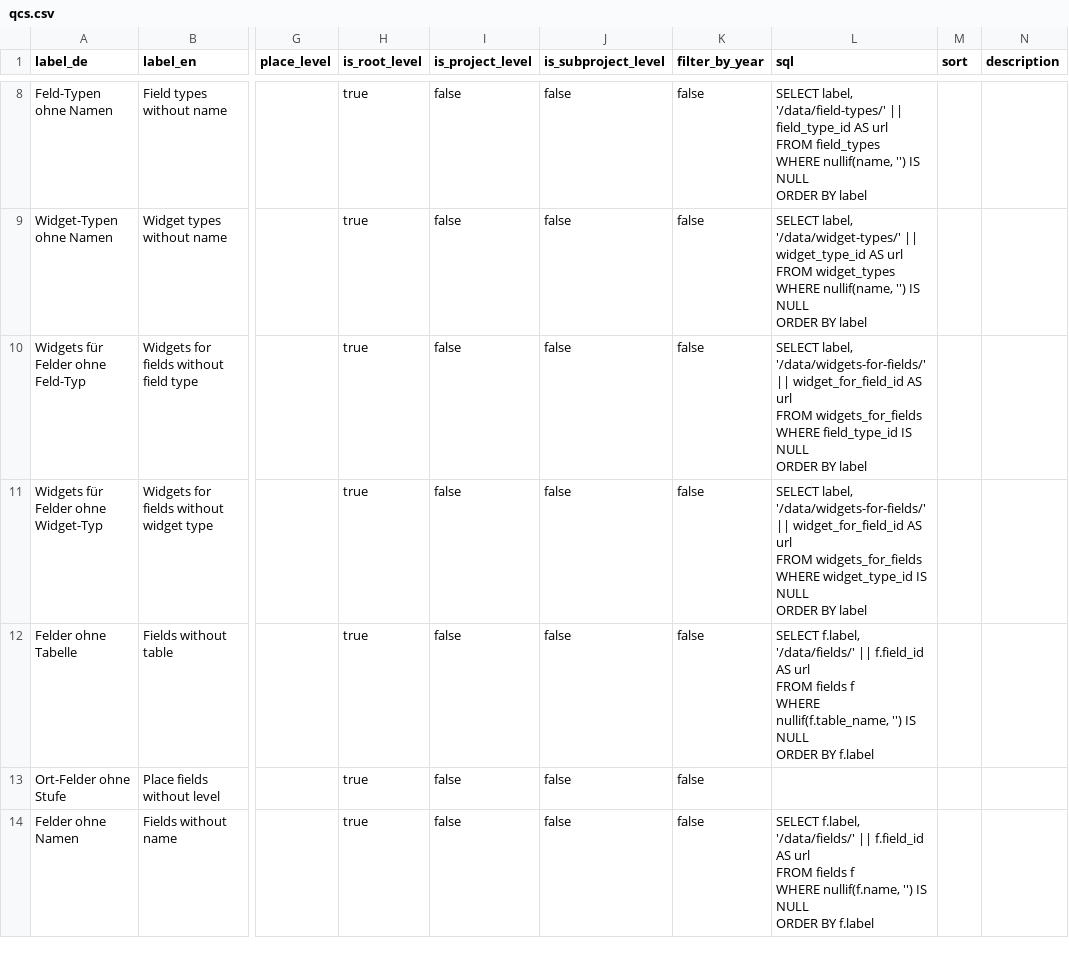
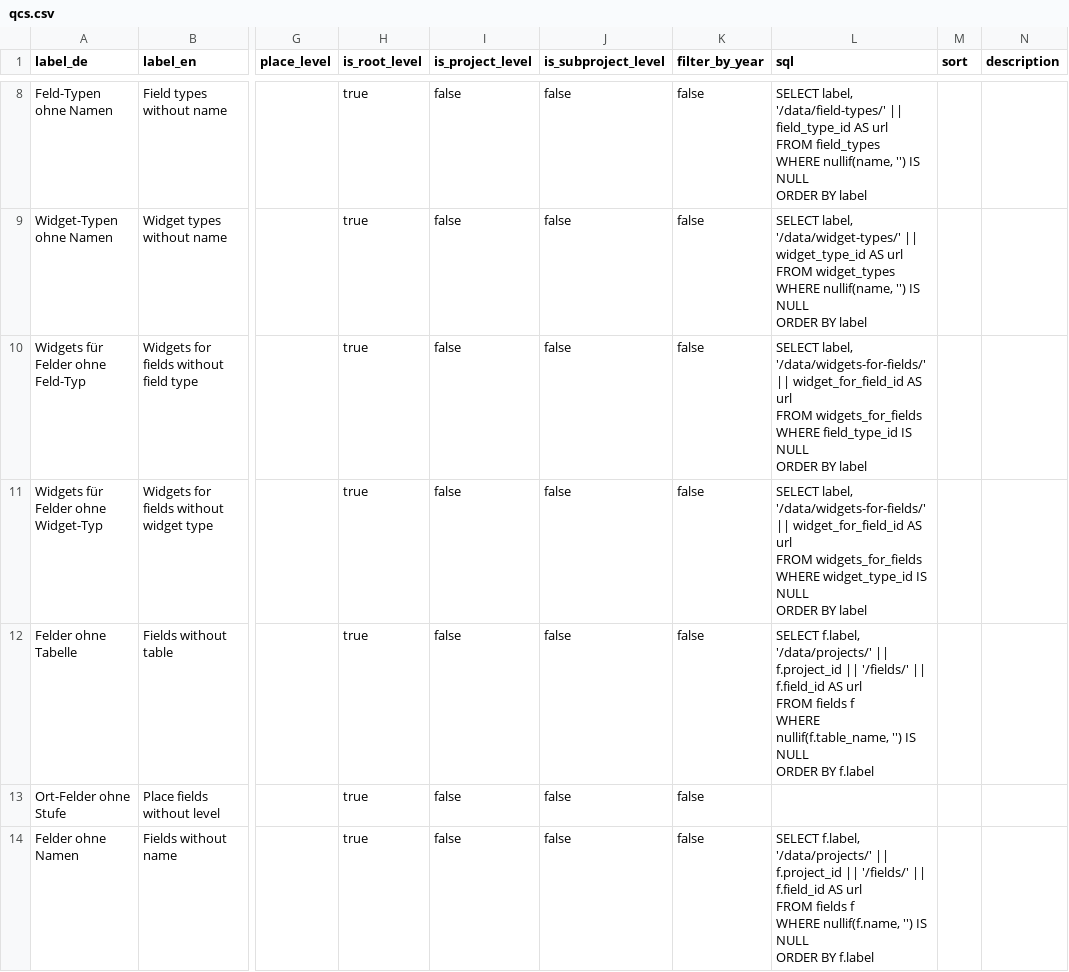
Before and after one commit to barbalex/ps, a CSV file: src/other/qcs.csv, drawn as a sheet; only a part is shown, gaps mark what is left out; the diff covers the shown part only; the diff names each change by its address in the sheet, - before the commit and + after, or states it on an @@ line.

Commit message:
Revert "remove fields.project_id"
This reverts commit ad5b813e85575535e9496cf96e045e1f15347e2e.

```diff
--- a/src/other/qcs.csv
+++ b/src/other/qcs.csv
-L12 (sql): SELECT f.label, '/data/fields/' || f.field_id…
+L12 (sql): SELECT f.label, '/data/projects/' || f.project_id || '/fields/' || f.field_id…
-L14 (sql): SELECT f.label, '/data/fields/' || f.field_id…
+L14 (sql): SELECT f.label, '/data/projects/' || f.project_id || '/fields/' || f.field_id…
```
Also changed, not shown: 2 edited cells elsewhere in this file, 32 other files.
